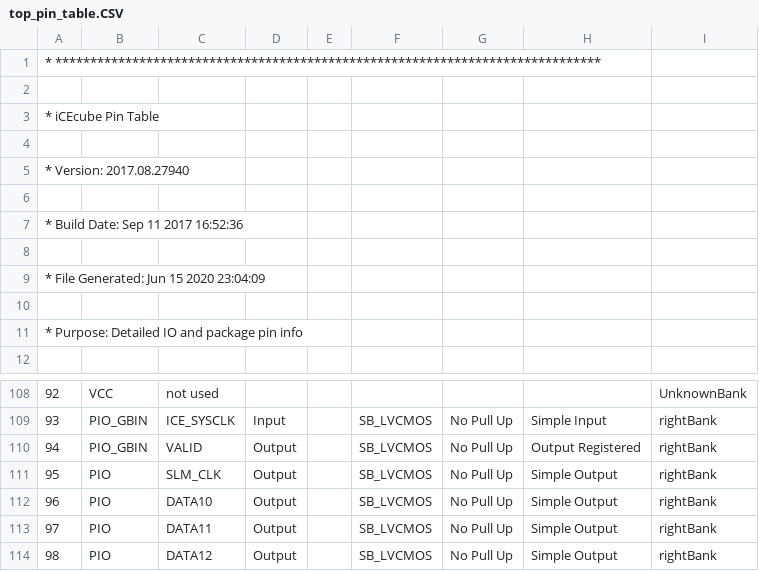
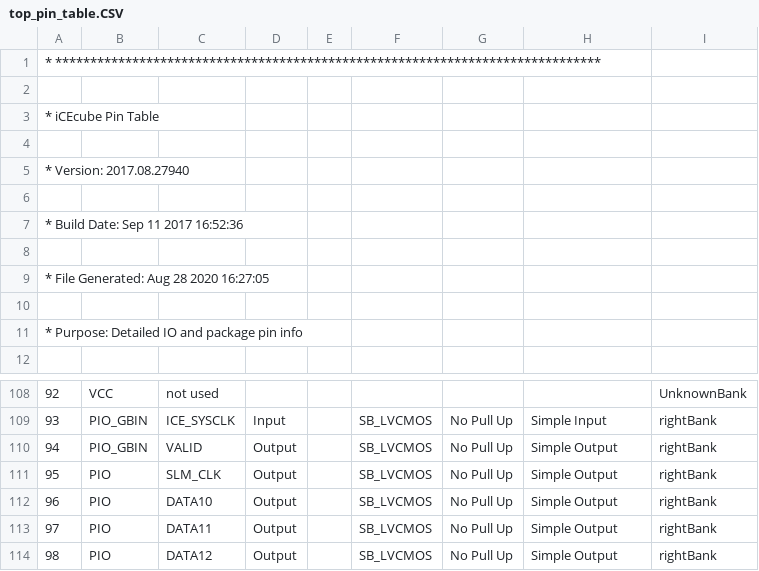
Before and after one commit to andrewkadis/HoloBlade, a CSV file: fpga_firmware/verilog/HoloBlade_Implmnt/sbt/outputs/packer/top_pin_table.CSV, drawn as a sheet; only a part is shown, gaps mark what is left out; the diff names each change by its address in the sheet, - before the commit and + after, or states it on an @@ line.

```diff
--- a/fpga_firmware/verilog/HoloBlade_Implmnt/sbt/outputs/packer/top_pin_table.CSV
+++ b/fpga_firmware/verilog/HoloBlade_Implmnt/sbt/outputs/packer/top_pin_table.CSV
-A9: * File Generated: Jun 15 2020 23:04:09
+A9: * File Generated: Aug 28 2020 16:27:05
-H110: Output Registered
+H110: Simple Output
```
Also changed, not shown: 42 other files.
